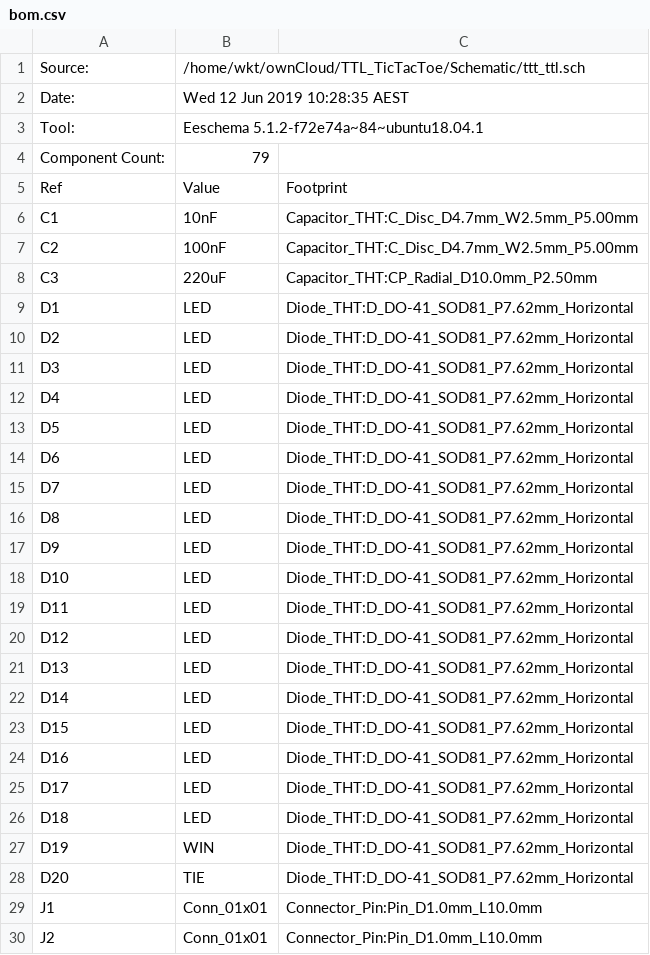
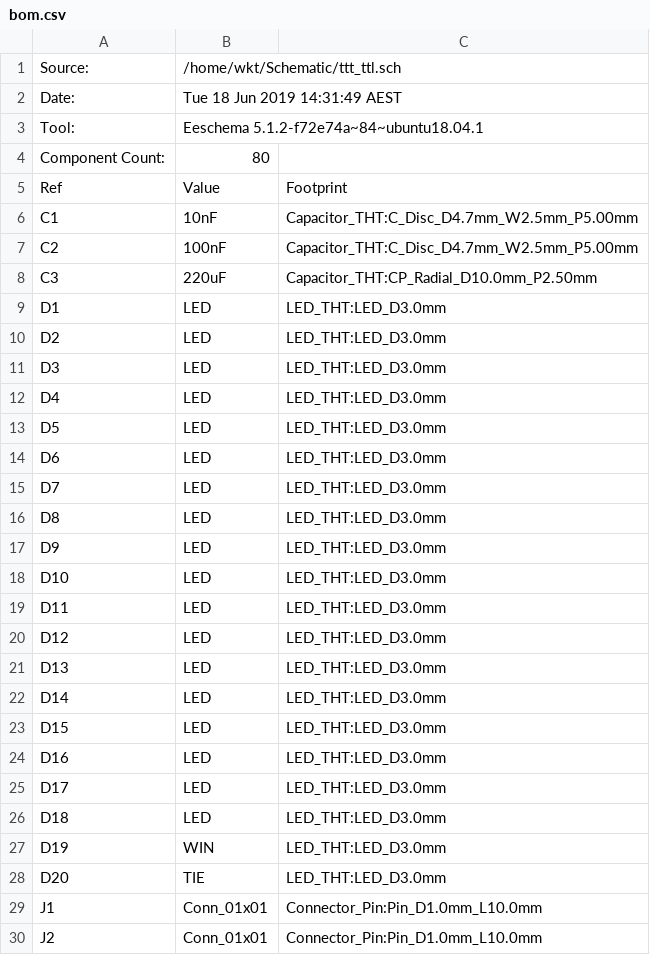
Before and after one commit to DoctorWkt/TTL_TicTacToe, a CSV file: Schematic/bom.csv, drawn as a sheet; only a part is shown; the diff covers the shown part only.

```diff
--- a/Schematic/bom.csv
+++ b/Schematic/bom.csv
@@ -1,5 +1,5 @@
-Source:,/home/wkt/ownCloud/TTL_TicTacToe/Schematic/ttt_ttl.sch,
-Date:,Wed 12 Jun 2019 10:28:35 AEST,
+Source:,/home/wkt/Schematic/ttt_ttl.sch,
+Date:,Tue 18 Jun 2019 14:31:49 AEST,
 Tool:,Eeschema 5.1.2-f72e74a~84~ubuntu18.04.1,
-Component Count:,79,
+Component Count:,80,
 Ref,Value,Footprint
@@ -8,22 +8,22 @@ C2,100nF,Capacitor_THT:C_Disc_D4.7mm_W2.5mm_P5.00mm
 C3,220uF,Capacitor_THT:CP_Radial_D10.0mm_P2.50mm
-D1,LED,Diode_THT:D_DO-41_SOD81_P7.62mm_Horizontal
-D2,LED,Diode_THT:D_DO-41_SOD81_P7.62mm_Horizontal
-D3,LED,Diode_THT:D_DO-41_SOD81_P7.62mm_Horizontal
-D4,LED,Diode_THT:D_DO-41_SOD81_P7.62mm_Horizontal
-D5,LED,Diode_THT:D_DO-41_SOD81_P7.62mm_Horizontal
-D6,LED,Diode_THT:D_DO-41_SOD81_P7.62mm_Horizontal
-D7,LED,Diode_THT:D_DO-41_SOD81_P7.62mm_Horizontal
-D8,LED,Diode_THT:D_DO-41_SOD81_P7.62mm_Horizontal
-D9,LED,Diode_THT:D_DO-41_SOD81_P7.62mm_Horizontal
-D10,LED,Diode_THT:D_DO-41_SOD81_P7.62mm_Horizontal
-D11,LED,Diode_THT:D_DO-41_SOD81_P7.62mm_Horizontal
-D12,LED,Diode_THT:D_DO-41_SOD81_P7.62mm_Horizontal
-D13,LED,Diode_THT:D_DO-41_SOD81_P7.62mm_Horizontal
-D14,LED,Diode_THT:D_DO-41_SOD81_P7.62mm_Horizontal
-D15,LED,Diode_THT:D_DO-41_SOD81_P7.62mm_Horizontal
-D16,LED,Diode_THT:D_DO-41_SOD81_P7.62mm_Horizontal
-D17,LED,Diode_THT:D_DO-41_SOD81_P7.62mm_Horizontal
-D18,LED,Diode_THT:D_DO-41_SOD81_P7.62mm_Horizontal
-D19,WIN,Diode_THT:D_DO-41_SOD81_P7.62mm_Horizontal
-D20,TIE,Diode_THT:D_DO-41_SOD81_P7.62mm_Horizontal
+D1,LED,LED_THT:LED_D3.0mm
+D2,LED,LED_THT:LED_D3.0mm
+D3,LED,LED_THT:LED_D3.0mm
+D4,LED,LED_THT:LED_D3.0mm
+D5,LED,LED_THT:LED_D3.0mm
+D6,LED,LED_THT:LED_D3.0mm
+D7,LED,LED_THT:LED_D3.0mm
+D8,LED,LED_THT:LED_D3.0mm
+D9,LED,LED_THT:LED_D3.0mm
+D10,LED,LED_THT:LED_D3.0mm
+D11,LED,LED_THT:LED_D3.0mm
+D12,LED,LED_THT:LED_D3.0mm
+D13,LED,LED_THT:LED_D3.0mm
+D14,LED,LED_THT:LED_D3.0mm
+D15,LED,LED_THT:LED_D3.0mm
+D16,LED,LED_THT:LED_D3.0mm
+D17,LED,LED_THT:LED_D3.0mm
+D18,LED,LED_THT:LED_D3.0mm
+D19,WIN,LED_THT:LED_D3.0mm
+D20,TIE,LED_THT:LED_D3.0mm
 J1,Conn_01x01,Connector_Pin:Pin_D1.0mm_L10.0mm
```
Also changed, not shown: 1 added row and 54 edited cells elsewhere in this file, 4 other files.
